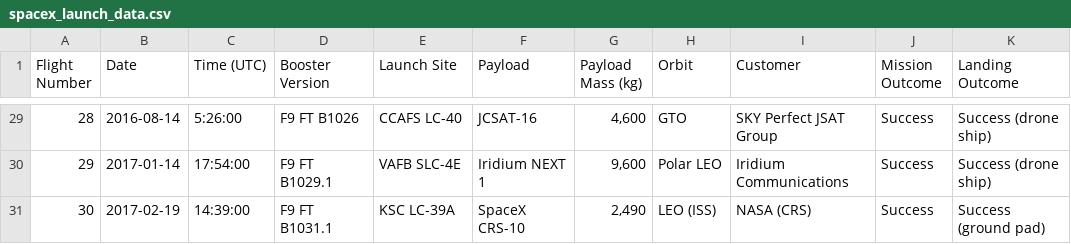
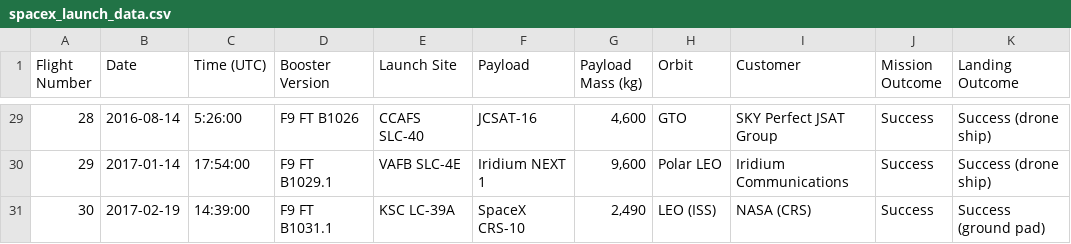
Before and after one commit to xiurobert/c10, a CSV file: static/spacex_launch_data.csv, drawn as a sheet; only a part is shown, gaps mark what is left out; the diff covers the shown part only.

```diff
--- a/static/spacex_launch_data.csv
+++ b/static/spacex_launch_data.csv
@@ -29,2 +29,2 @@ Flight Number,Date,Time (UTC),Booster Version,Launch Site,Payload,Payload Mass (
-28,2016-08-14,5:26:00,F9 FT B1026,CCAFS LC-40,JCSAT-16,"4,600 ",GTO,SKY Perfect JSAT Group,Success,Success (drone ship)
+28,2016-08-14,5:26:00,F9 FT B1026,CCAFS SLC-40,JCSAT-16,"4,600 ",GTO,SKY Perfect JSAT Group,Success,Success (drone ship)
 29,2017-01-14,17:54:00,F9 FT B1029.1,VAFB SLC-4E,Iridium NEXT 1,"9,600 ",Polar LEO,Iridium Communications,Success,Success  (drone ship)
```
Also changed, not shown: 25 edited cells elsewhere in this file, 7 other files.
